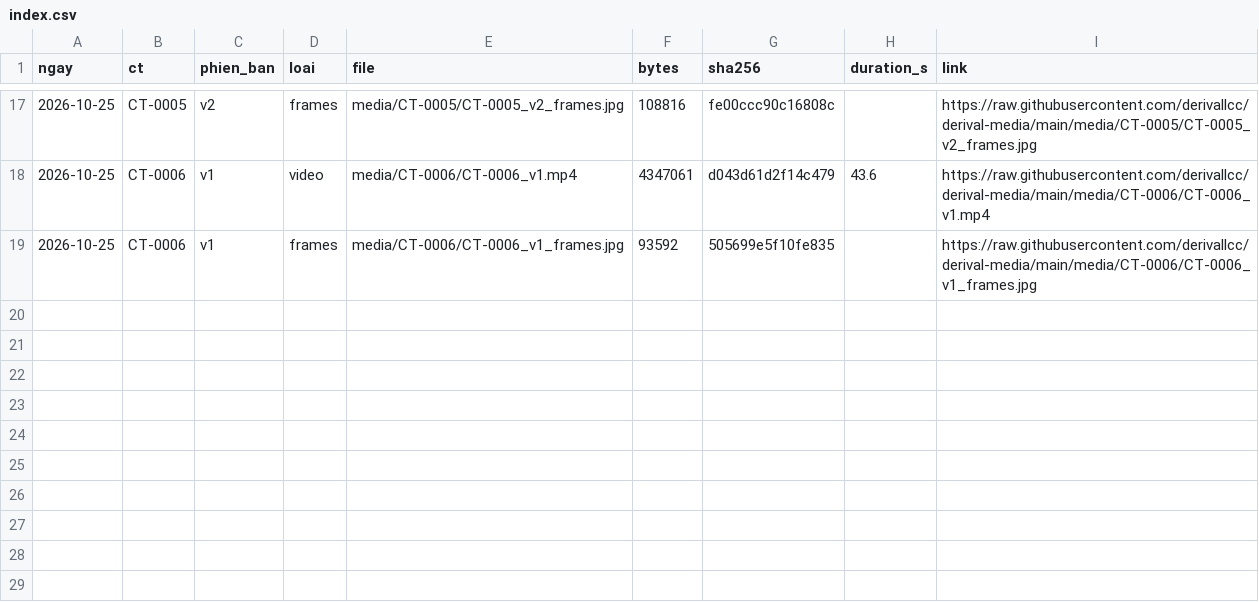
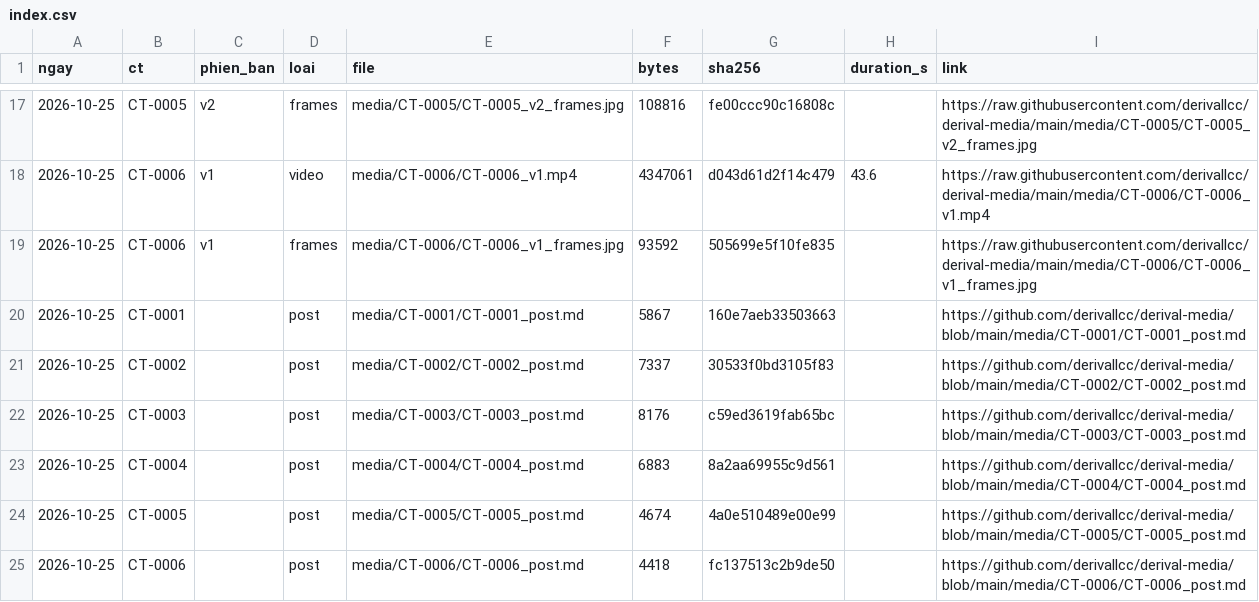
Before and after one commit to derivallcc/derival-campaign, a CSV file: index.csv, drawn as a sheet; only a part is shown, gaps mark what is left out; the diff names each change by its address in the sheet, - before the commit and + after, or states it on an @@ line.

```diff
--- a/index.csv
+++ b/index.csv
+row 20: 2026-10-25 | CT-0001 |  | post | media/CT-0001/CT-0001_post.md | 5867 | 160e7aeb33503663 |  | https://github.com/derivallcc/derival-media/blob/main/media/CT-0001/CT-0001_post.md
+row 21: 2026-10-25 | CT-0002 |  | post | media/CT-0002/CT-0002_post.md | 7337 | 30533f0bd3105f83 |  | https://github.com/derivallcc/derival-media/blob/main/media/CT-0002/CT-0002_post.md
+row 22: 2026-10-25 | CT-0003 |  | post | media/CT-0003/CT-0003_post.md | 8176 | c59ed3619fab65bc |  | https://github.com/derivallcc/derival-media/blob/main/media/CT-0003/CT-0003_post.md
+row 23: 2026-10-25 | CT-0004 |  | post | media/CT-0004/CT-0004_post.md | 6883 | 8a2aa69955c9d561 |  | https://github.com/derivallcc/derival-media/blob/main/media/CT-0004/CT-0004_post.md
+row 24: 2026-10-25 | CT-0005 |  | post | media/CT-0005/CT-0005_post.md | 4674 | 4a0e510489e00e99 |  | https://github.com/derivallcc/derival-media/blob/main/media/CT-0005/CT-0005_post.md
+row 25: 2026-10-25 | CT-0006 |  | post | media/CT-0006/CT-0006_post.md | 4418 | fc137513c2b9de50 |  | https://github.com/derivallcc/derival-media/blob/main/media/CT-0006/CT-0006_post.md
```
Also changed, not shown: 7 other files.
